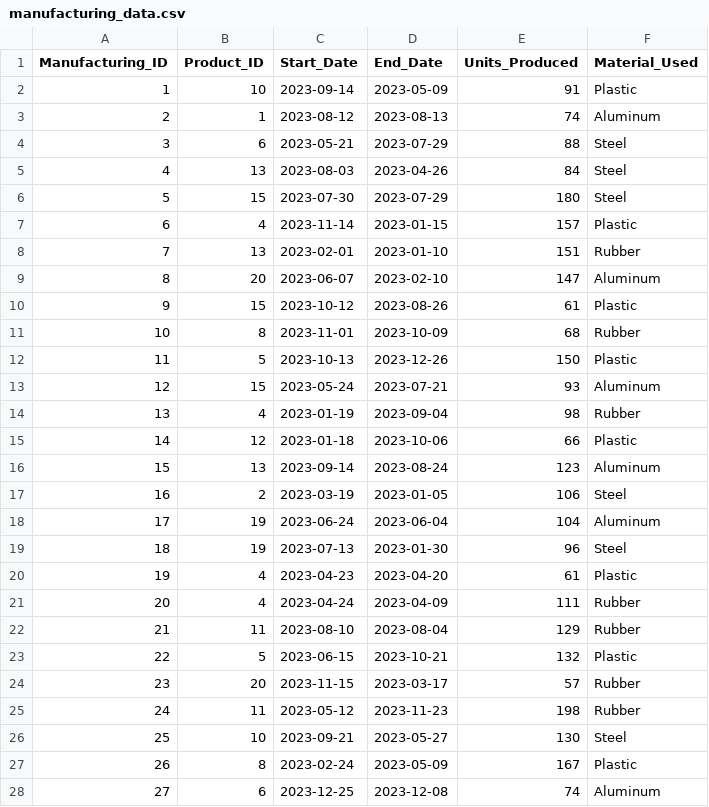
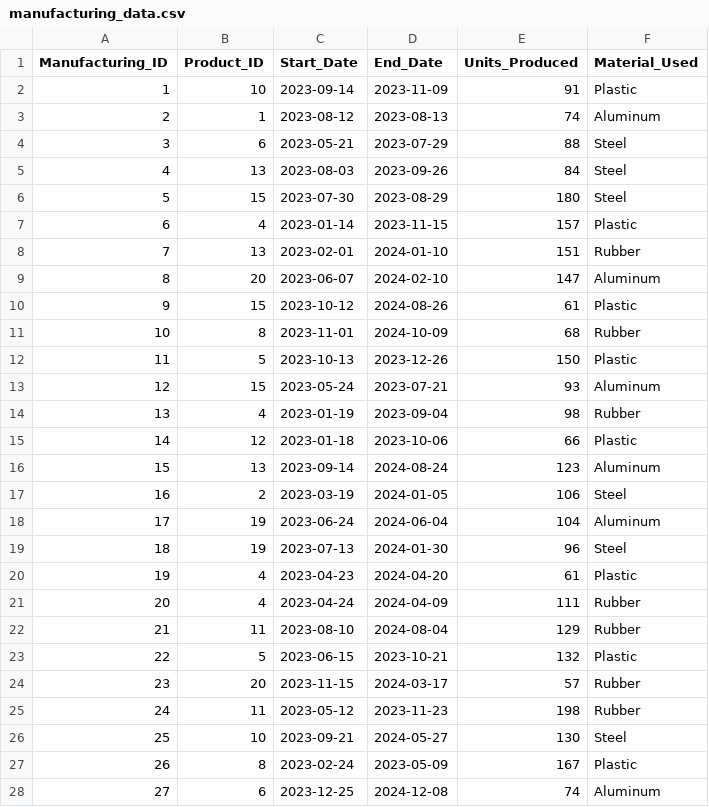
Before and after one commit to deepsai8/da, a CSV file: da_data/manufacturing_data.csv, drawn as a sheet; only a part is shown; the diff covers the shown part only.

Commit message:
Update manufacturing_data.csv

```diff
--- a/da_data/manufacturing_data.csv
+++ b/da_data/manufacturing_data.csv
@@ -1,12 +1,12 @@
 Manufacturing_ID,Product_ID,Start_Date,End_Date,Units_Produced,Material_Used
-1,10,2023-09-14,2023-05-09,91,Plastic
+1,10,2023-09-14,2023-11-09,91,Plastic
 2,1,2023-08-12,2023-08-13,74,Aluminum
 3,6,2023-05-21,2023-07-29,88,Steel
-4,13,2023-08-03,2023-04-26,84,Steel
-5,15,2023-07-30,2023-07-29,180,Steel
-6,4,2023-11-14,2023-01-15,157,Plastic
-7,13,2023-02-01,2023-01-10,151,Rubber
-8,20,2023-06-07,2023-02-10,147,Aluminum
-9,15,2023-10-12,2023-08-26,61,Plastic
-10,8,2023-11-01,2023-10-09,68,Rubber
+4,13,2023-08-03,2023-09-26,84,Steel
+5,15,2023-07-30,2023-08-29,180,Steel
+6,4,2023-01-14,2023-11-15,157,Plastic
+7,13,2023-02-01,2024-01-10,151,Rubber
+8,20,2023-06-07,2024-02-10,147,Aluminum
+9,15,2023-10-12,2024-08-26,61,Plastic
+10,8,2023-11-01,2024-10-09,68,Rubber
 11,5,2023-10-13,2023-12-26,150,Plastic
@@ -15,14 +15,14 @@ Manufacturing_ID,Product_ID,Start_Date,End_Date,Units_Produced,Material_Used
 14,12,2023-01-18,2023-10-06,66,Plastic
-15,13,2023-09-14,2023-08-24,123,Aluminum
-16,2,2023-03-19,2023-01-05,106,Steel
-17,19,2023-06-24,2023-06-04,104,Aluminum
-18,19,2023-07-13,2023-01-30,96,Steel
-19,4,2023-04-23,2023-04-20,61,Plastic
-20,4,2023-04-24,2023-04-09,111,Rubber
-21,11,2023-08-10,2023-08-04,129,Rubber
+15,13,2023-09-14,2024-08-24,123,Aluminum
+16,2,2023-03-19,2024-01-05,106,Steel
+17,19,2023-06-24,2024-06-04,104,Aluminum
+18,19,2023-07-13,2024-01-30,96,Steel
+19,4,2023-04-23,2024-04-20,61,Plastic
+20,4,2023-04-24,2024-04-09,111,Rubber
+21,11,2023-08-10,2024-08-04,129,Rubber
 22,5,2023-06-15,2023-10-21,132,Plastic
-23,20,2023-11-15,2023-03-17,57,Rubber
+23,20,2023-11-15,2024-03-17,57,Rubber
 24,11,2023-05-12,2023-11-23,198,Rubber
-25,10,2023-09-21,2023-05-27,130,Steel
+25,10,2023-09-21,2024-05-27,130,Steel
 26,8,2023-02-24,2023-05-09,167,Plastic
-27,6,2023-12-25,2023-12-08,74,Aluminum
+27,6,2023-12-25,2024-12-08,74,Aluminum
```
Also changed, not shown: 34 edited cells elsewhere in this file.
